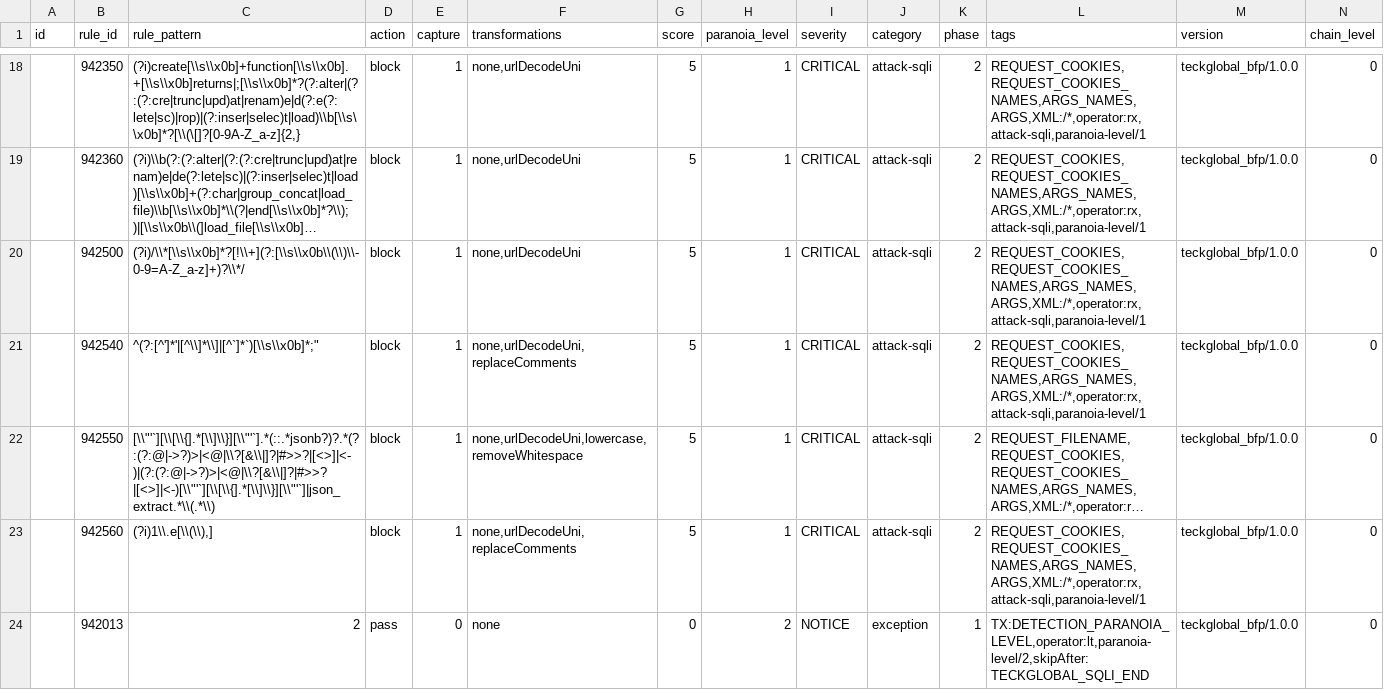
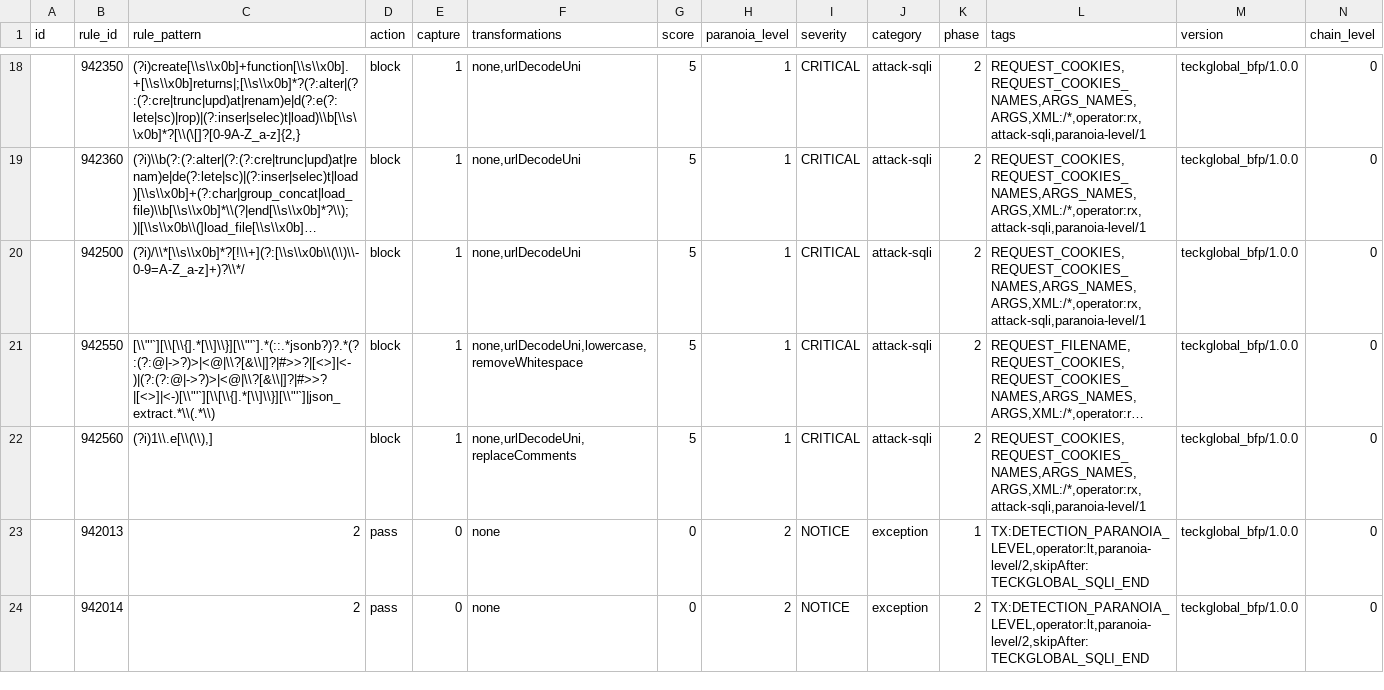
Before and after one commit to teckglobal/teckglobal-bfp-waf-rules, a CSV file: rules/tbfp-waf-rule-942-application-attack-sqli-1.csv, drawn as a sheet; only a part is shown, gaps mark what is left out; the shorter side is filled out with more unchanged rows; long unchanged cells end in …; rows hold the shown columns only; the diff names each change by its address in the sheet, - before the commit and + after, or states it on an @@ line.

Commit message:
Update tbfp-waf-rule-942-application-attack-sqli-1.csv

```diff
--- a/rules/tbfp-waf-rule-942-application-attack-sqli-1.csv
+++ b/rules/tbfp-waf-rule-942-application-attack-sqli-1.csv
-row 21:  | 942540 | ^(?:[^']*'|[^\\]*\\]|[^`]*`)[\\s\\x0b]*;" | block | 1 | none,urlDecodeUni,replaceComments | 5 | 1 | CRITICAL | attack-sqli | 2 | REQUEST_COOKIES,REQUEST_COOKIES_NAMES,ARGS_NAMES,ARGS,XML:/*,operator:rx,attack-sqli,paranoia-level/1 | teckglobal_bfp/1.0.0 | 0
```
